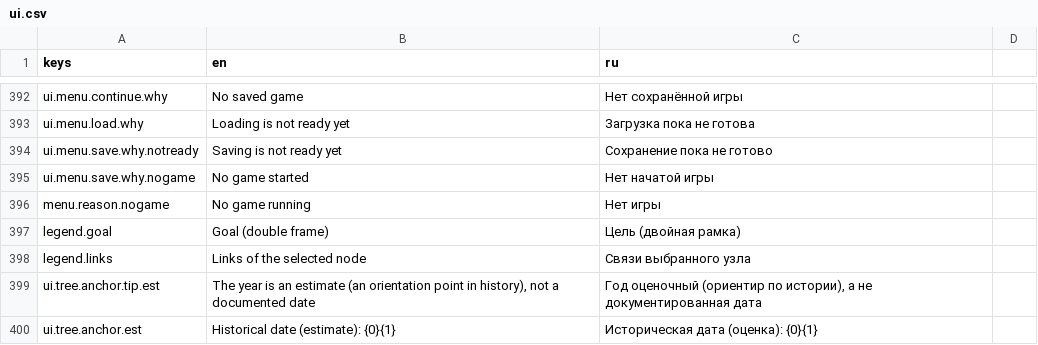
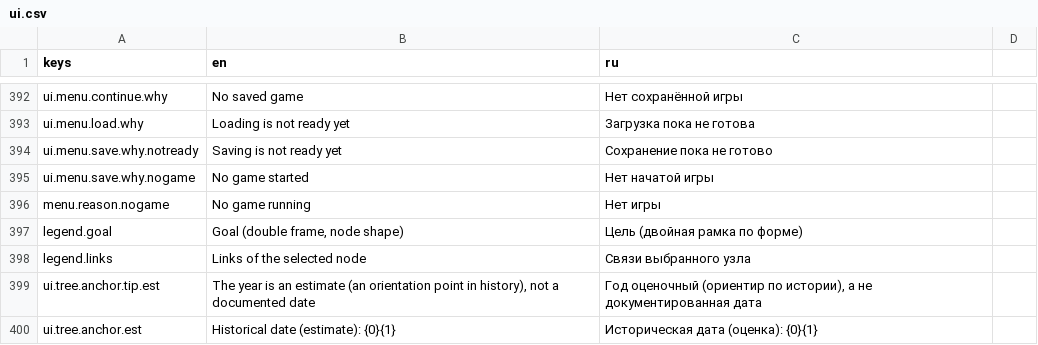
Before and after one commit to yvkalabuha/TechnoGame, a CSV file: src/Singularity.Client.Spike/locale/ui.csv, drawn as a sheet; only a part is shown, gaps mark what is left out.

```diff
--- a/src/Singularity.Client.Spike/locale/ui.csv
+++ b/src/Singularity.Client.Spike/locale/ui.csv
@@ -396,3 +396,3 @@ ui.menu.save.why.nogame,No game started,Нет начатой игры
 menu.reason.nogame,No game running,Нет игры
-legend.goal,Goal (double frame),Цель (двойная рамка)
+legend.goal,"Goal (double frame, node shape)",Цель (двойная рамка по форме)
 legend.links,Links of the selected node,Связи выбранного узла
```
Also changed, not shown: 8 other files.
